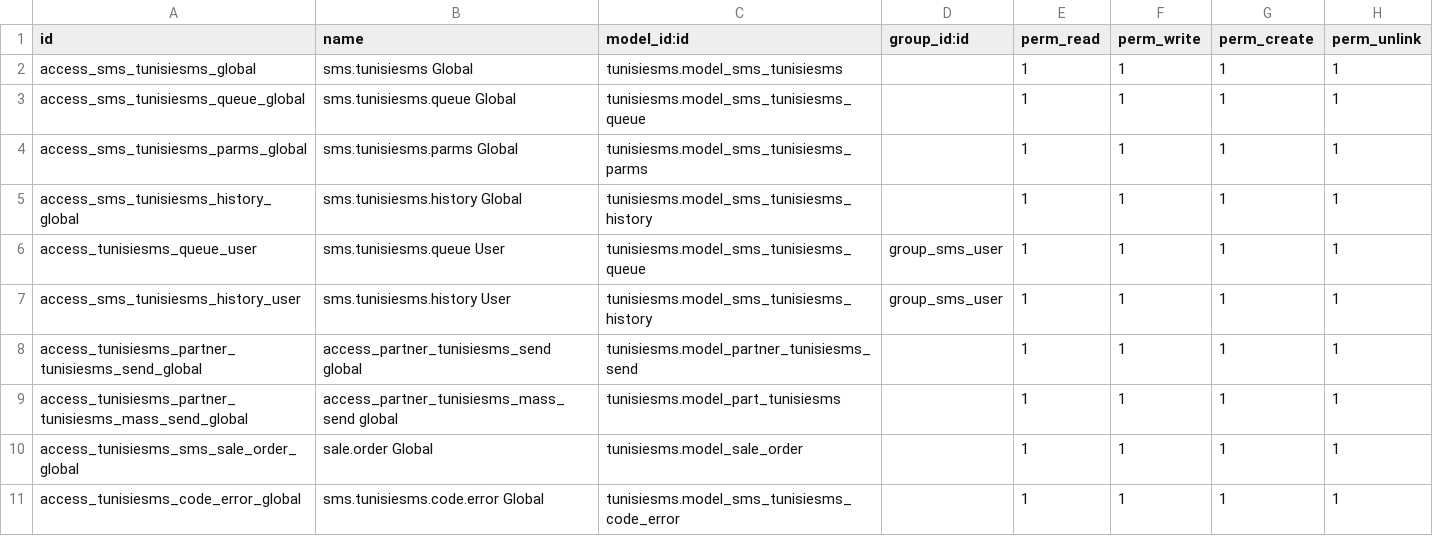
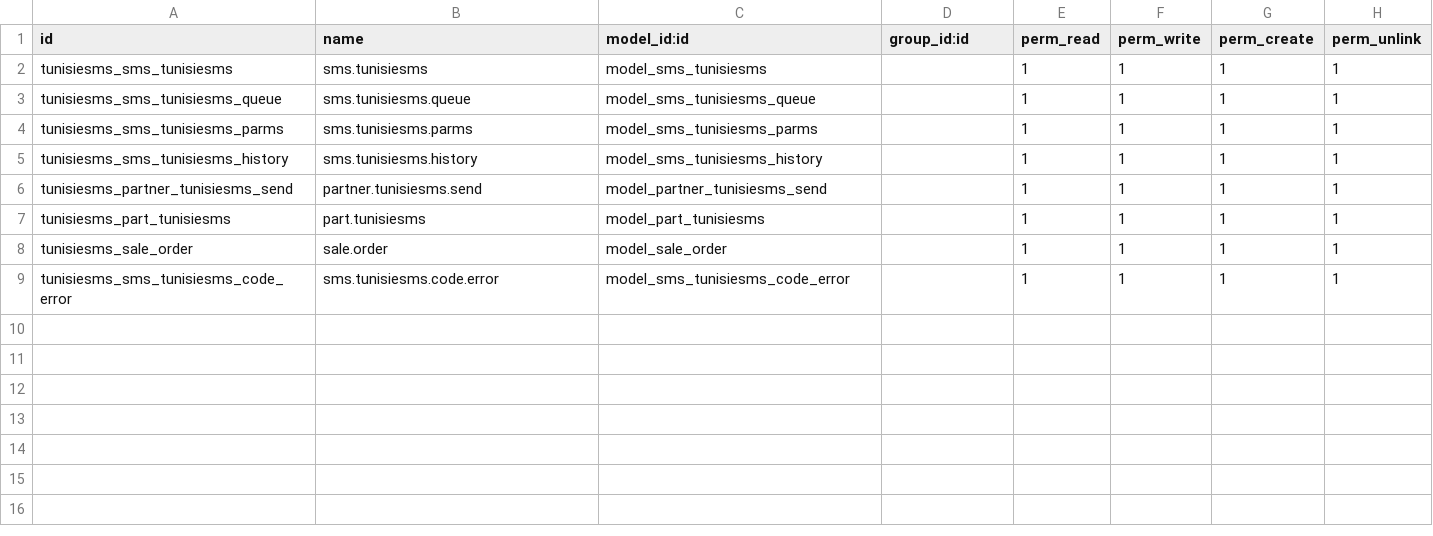
Before and after one commit to MohamedRayeneRomdhane/odoo_SMS_Module, a CSV file: security/ir.model.access.csv, drawn as a sheet.

Commit message:
third commit

```diff
--- a/security/ir.model.access.csv
+++ b/security/ir.model.access.csv
@@ -1,11 +1,9 @@
 "id","name","model_id:id","group_id:id","perm_read","perm_write","perm_create","perm_unlink"
-"access_sms_tunisiesms_global","sms.tunisiesms Global","tunisiesms.model_sms_tunisiesms",,1,1,1,1
-"access_sms_tunisiesms_queue_global","sms.tunisiesms.queue Global","tunisiesms.model_sms_tunisiesms_queue",,1,1,1,1
-"access_sms_tunisiesms_parms_global","sms.tunisiesms.parms Global","tunisiesms.model_sms_tunisiesms_parms",,1,1,1,1
-"access_sms_tunisiesms_history_global","sms.tunisiesms.history Global","tunisiesms.model_sms_tunisiesms_history",,1,1,1,1
-"access_tunisiesms_queue_user","sms.tunisiesms.queue User","tunisiesms.model_sms_tunisiesms_queue","group_sms_user",1,1,1,1
-"access_sms_tunisiesms_history_user","sms.tunisiesms.history User","tunisiesms.model_sms_tunisiesms_history","group_sms_user",1,1,1,1
-"access_tunisiesms_partner_tunisiesms_send_global","access_partner_tunisiesms_send global","tunisiesms.model_partner_tunisiesms_send",,1,1,1,1
-"access_tunisiesms_partner_tunisiesms_mass_send_global","access_partner_tunisiesms_mass_send global","tunisiesms.model_part_tunisiesms",,1,1,1,1
-"access_tunisiesms_sms_sale_order_global","sale.order Global","tunisiesms.model_sale_order",,1,1,1,1
-"access_tunisiesms_code_error_global","sms.tunisiesms.code.error Global","tunisiesms.model_sms_tunisiesms_code_error",,1,1,1,1
+"tunisiesms_sms_tunisiesms","sms.tunisiesms","model_sms_tunisiesms",,1,1,1,1
+"tunisiesms_sms_tunisiesms_queue","sms.tunisiesms.queue","model_sms_tunisiesms_queue",,1,1,1,1
+"tunisiesms_sms_tunisiesms_parms","sms.tunisiesms.parms","model_sms_tunisiesms_parms",,1,1,1,1
+"tunisiesms_sms_tunisiesms_history","sms.tunisiesms.history","model_sms_tunisiesms_history",,1,1,1,1
+"tunisiesms_partner_tunisiesms_send","partner.tunisiesms.send","model_partner_tunisiesms_send",,1,1,1,1
+"tunisiesms_part_tunisiesms","part.tunisiesms","model_part_tunisiesms",,1,1,1,1
+"tunisiesms_sale_order","sale.order","model_sale_order",,1,1,1,1
+"tunisiesms_sms_tunisiesms_code_error","sms.tunisiesms.code.error","model_sms_tunisiesms_code_error",,1,1,1,1
```
